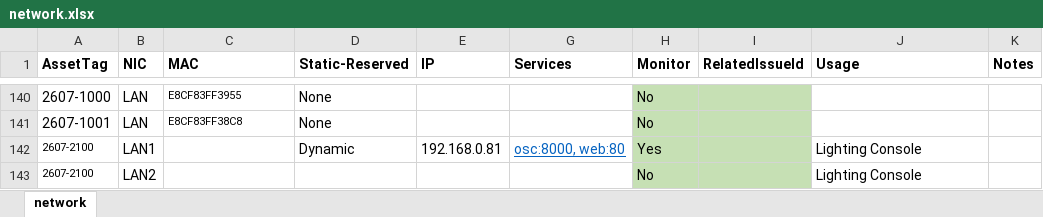
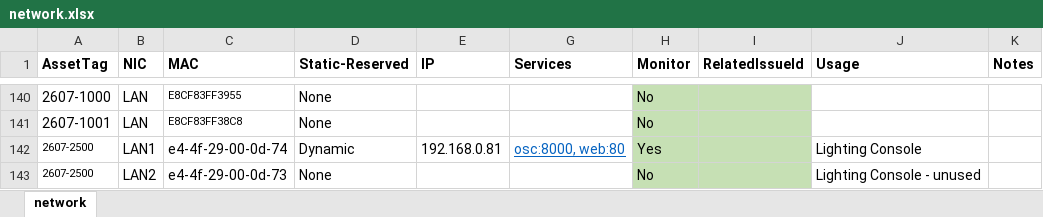
Before and after one commit to avmaint/uacdata, an Excel workbook: network.xlsx, sheet network, drawn as a sheet; only a part is shown, gaps mark what is left out; values as stored, in another font and other column widths than the file's, no borders; table styles not drawn; removed rows and columns are numbered as before the commit, all else as after; the diff names each change by its address in the sheet, - before the commit and + after, or states it on an @@ line.

Commit message:
added grandma3 lighting network details

```diff
--- a/network.xlsx (sheet network)
+++ b/network.xlsx (sheet network)
-A142 (AssetTag): 2607-2100
+A142 (AssetTag): 2607-2500
-C142 (MAC): (empty)
+C142 (MAC): e4-4f-29-00-0d-74
-row 143: 2607-2100 | LAN2 |  |  |  |  | No |  | Lighting Console
+row 143: 2607-2500 | LAN2 | e4-4f-29-00-0d-73 | None |  |  | No |  | Lighting Console - unused
```
